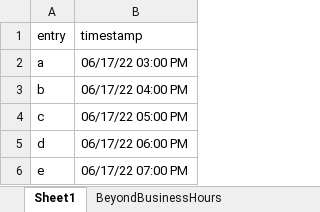
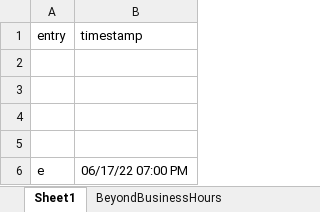
Before and after one commit to mikahanninen/robots, an Excel workbook: dates/dates.xlsx, sheet Sheet1, drawn as a sheet; values as stored, in another font and other column widths than the file's, no borders; the diff names each change by its address in the sheet, - before the commit and + after, or states it on an @@ line.

```diff
--- a/dates/dates.xlsx (sheet Sheet1)
+++ b/dates/dates.xlsx (sheet Sheet1)
-row 2: a | 06/17/22 03:00 PM
+row 2: (empty)
-row 3: b | 06/17/22 04:00 PM
+row 3: (empty)
-row 4: c | 06/17/22 05:00 PM
+row 4: (empty)
-row 5: d | 06/17/22 06:00 PM
+row 5: (empty)
```
Also changed, not shown: 2 other files.
